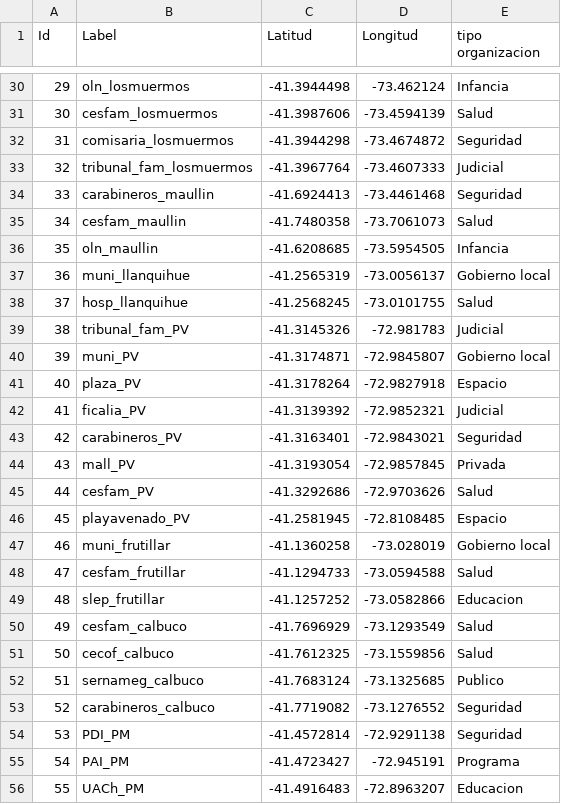
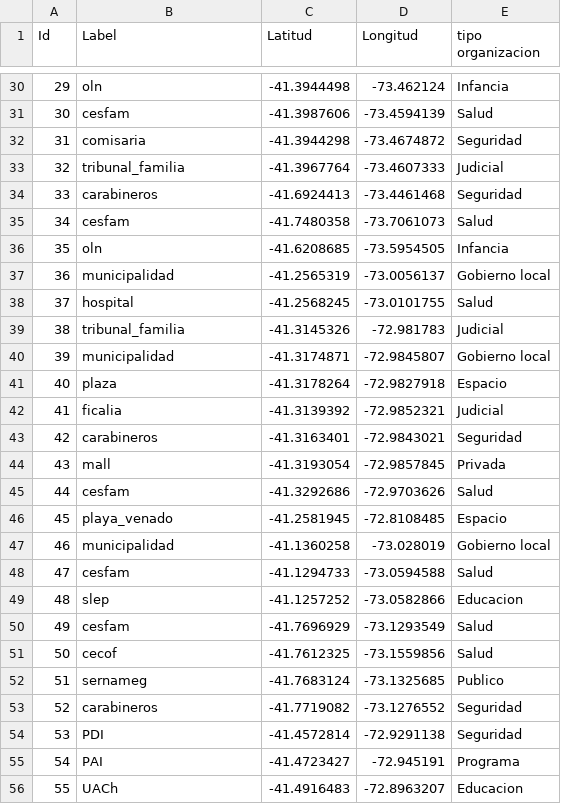
Before and after one commit to garciamenesesjavi-byte/ProvinciaLlanquihue_tejiendored, a CSV file: data/nodes.csv, drawn as a sheet; only a part is shown, gaps mark what is left out; the diff covers the shown part only.

Commit message:
Actualizar label

```diff
--- a/data/nodes.csv
+++ b/data/nodes.csv
@@ -30,27 +30,27 @@
-29,oln_losmuermos,-41.3944498,-73.462124,Infancia
-30,cesfam_losmuermos,-41.3987606,-73.4594139,Salud
-31,comisaria_losmuermos,-41.3944298,-73.4674872,Seguridad
-32,tribunal_fam_losmuermos,-41.3967764,-73.4607333,Judicial
-33,carabineros_maullin,-41.6924413,-73.4461468,Seguridad
-34,cesfam_maullin,-41.7480358,-73.7061073,Salud
-35,oln_maullin,-41.6208685,-73.5954505,Infancia
-36,muni_llanquihue,-41.2565319,-73.0056137,Gobierno local
-37,hosp_llanquihue,-41.2568245,-73.0101755,Salud
-38,tribunal_fam_PV,-41.3145326,-72.981783,Judicial
-39,muni_PV,-41.3174871,-72.9845807,Gobierno local
-40,plaza_PV,-41.3178264,-72.9827918,Espacio
-41,ficalia_PV,-41.3139392,-72.9852321,Judicial
-42,carabineros_PV,-41.3163401,-72.9843021,Seguridad
-43,mall_PV,-41.3193054,-72.9857845,Privada
-44,cesfam_PV,-41.3292686,-72.9703626,Salud
-45,playavenado_PV,-41.2581945,-72.8108485,Espacio
-46,muni_frutillar,-41.1360258,-73.028019,Gobierno local
-47,cesfam_frutillar,-41.1294733,-73.0594588,Salud
-48,slep_frutillar,-41.1257252,-73.0582866,Educacion
-49,cesfam_calbuco,-41.7696929,-73.1293549,Salud
-50,cecof_calbuco,-41.7612325,-73.1559856,Salud
-51,sernameg_calbuco,-41.7683124,-73.1325685,Publico
-52,carabineros_calbuco,-41.7719082,-73.1276552,Seguridad
-53,PDI_PM,-41.4572814,-72.9291138,Seguridad
-54,PAI_PM,-41.4723427,-72.945191,Programa
-55,UACh_PM,-41.4916483,-72.8963207,Educacion
+29,oln,-41.3944498,-73.462124,Infancia
+30,cesfam,-41.3987606,-73.4594139,Salud
+31,comisaria,-41.3944298,-73.4674872,Seguridad
+32,tribunal_familia,-41.3967764,-73.4607333,Judicial
+33,carabineros,-41.6924413,-73.4461468,Seguridad
+34,cesfam,-41.7480358,-73.7061073,Salud
+35,oln,-41.6208685,-73.5954505,Infancia
+36,municipalidad,-41.2565319,-73.0056137,Gobierno local
+37,hospital,-41.2568245,-73.0101755,Salud
+38,tribunal_familia,-41.3145326,-72.981783,Judicial
+39,municipalidad,-41.3174871,-72.9845807,Gobierno local
+40,plaza,-41.3178264,-72.9827918,Espacio
+41,ficalia,-41.3139392,-72.9852321,Judicial
+42,carabineros,-41.3163401,-72.9843021,Seguridad
+43,mall,-41.3193054,-72.9857845,Privada
+44,cesfam,-41.3292686,-72.9703626,Salud
+45,playa_venado,-41.2581945,-72.8108485,Espacio
+46,municipalidad,-41.1360258,-73.028019,Gobierno local
+47,cesfam,-41.1294733,-73.0594588,Salud
+48,slep,-41.1257252,-73.0582866,Educacion
+49,cesfam,-41.7696929,-73.1293549,Salud
+50,cecof,-41.7612325,-73.1559856,Salud
+51,sernameg,-41.7683124,-73.1325685,Publico
+52,carabineros,-41.7719082,-73.1276552,Seguridad
+53,PDI,-41.4572814,-72.9291138,Seguridad
+54,PAI,-41.4723427,-72.945191,Programa
+55,UACh,-41.4916483,-72.8963207,Educacion
```
Also changed, not shown: 127 edited cells elsewhere in this file.
